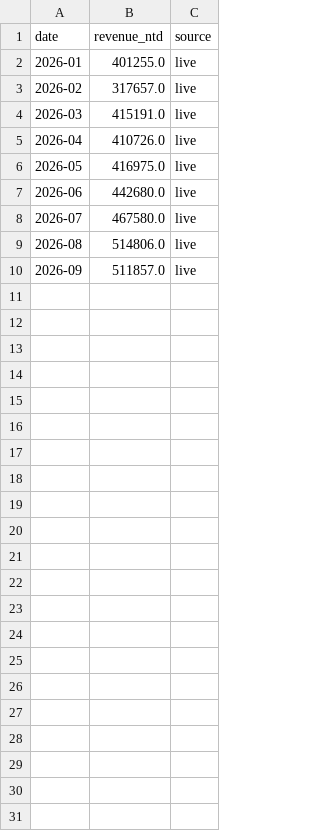
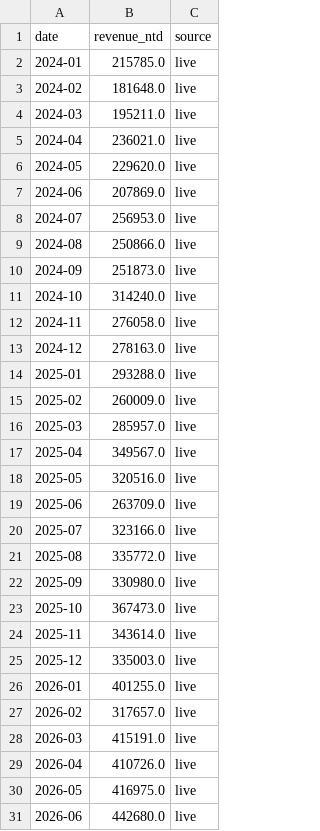
Before and after one commit to oli-verr/semis-dashboard, a CSV file: data/live/tsmc_revenue.csv, drawn as a sheet; only a part is shown; the shorter side is filled out with more unchanged rows.

```diff
--- a/data/live/tsmc_revenue.csv
+++ b/data/live/tsmc_revenue.csv
@@ -1,2 +1,26 @@
 date,revenue_ntd,source
+2024-01,215785.0,live
+2024-02,181648.0,live
+2024-03,195211.0,live
+2024-04,236021.0,live
+2024-05,229620.0,live
+2024-06,207869.0,live
+2024-07,256953.0,live
+2024-08,250866.0,live
+2024-09,251873.0,live
+2024-10,314240.0,live
+2024-11,276058.0,live
+2024-12,278163.0,live
+2025-01,293288.0,live
+2025-02,260009.0,live
+2025-03,285957.0,live
+2025-04,349567.0,live
+2025-05,320516.0,live
+2025-06,263709.0,live
+2025-07,323166.0,live
+2025-08,335772.0,live
+2025-09,330980.0,live
+2025-10,367473.0,live
+2025-11,343614.0,live
+2025-12,335003.0,live
 2026-01,401255.0,live
```
Also changed, not shown: data/live/gpu_spot_prices.csv, data/live/prices.csv.
